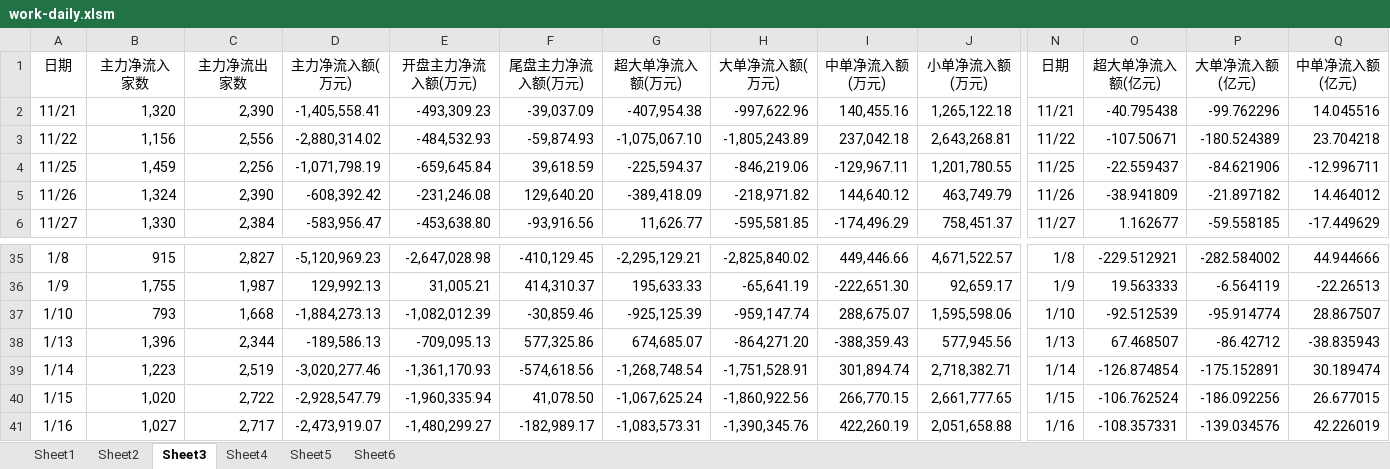
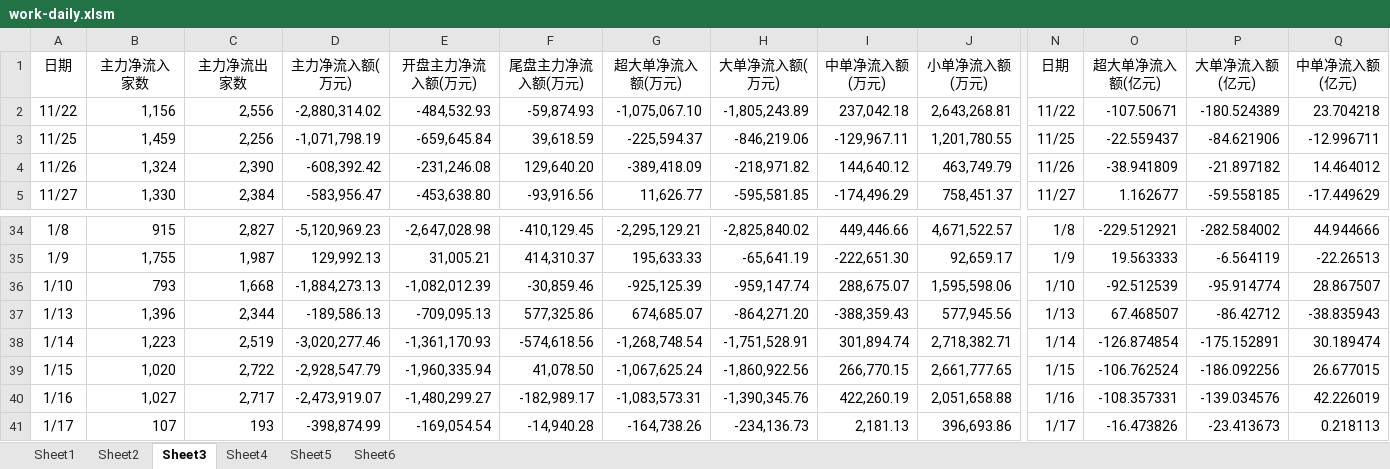
Before and after one commit to Newcxy/Work_Data, an Excel workbook: work-daily.xlsm, sheet Sheet3, drawn as a sheet; only a part is shown, gaps mark what is left out; values as stored, in another font and other column widths than the file's, no borders; charts and pictures not drawn; removed rows and columns are numbered as before the commit, all else as after; rows hold the shown columns only; the diff names each change by its address in the sheet, - before the commit and + after, or states it on an @@ line.

```diff
--- a/work-daily.xlsm (sheet Sheet3)
+++ b/work-daily.xlsm (sheet Sheet3)
-row 2: 11/21 | 1,320 | 2,390 | -1,405,558.41 | -493,309.23 | -39,037.09 | -407,954.38 | -997,622.96 | 140,455.16 | 1,265,122.18 | 11/21 | -40.795438 | -99.762296 | 14.045516
+row 41: 1/17 | 107 | 193 | -398,874.99 | -169,054.54 | -14,940.28 | -164,738.26 | -234,136.73 | 2,181.13 | 396,693.86 | 1/17 | -16.473826 | -23.413673 | 0.218113
```
Also changed, not shown: sheet Sheet4, sheet Sheet5, sheet Sheet1, sheet Sheet2, sheet Sheet6, charts or pictures.
